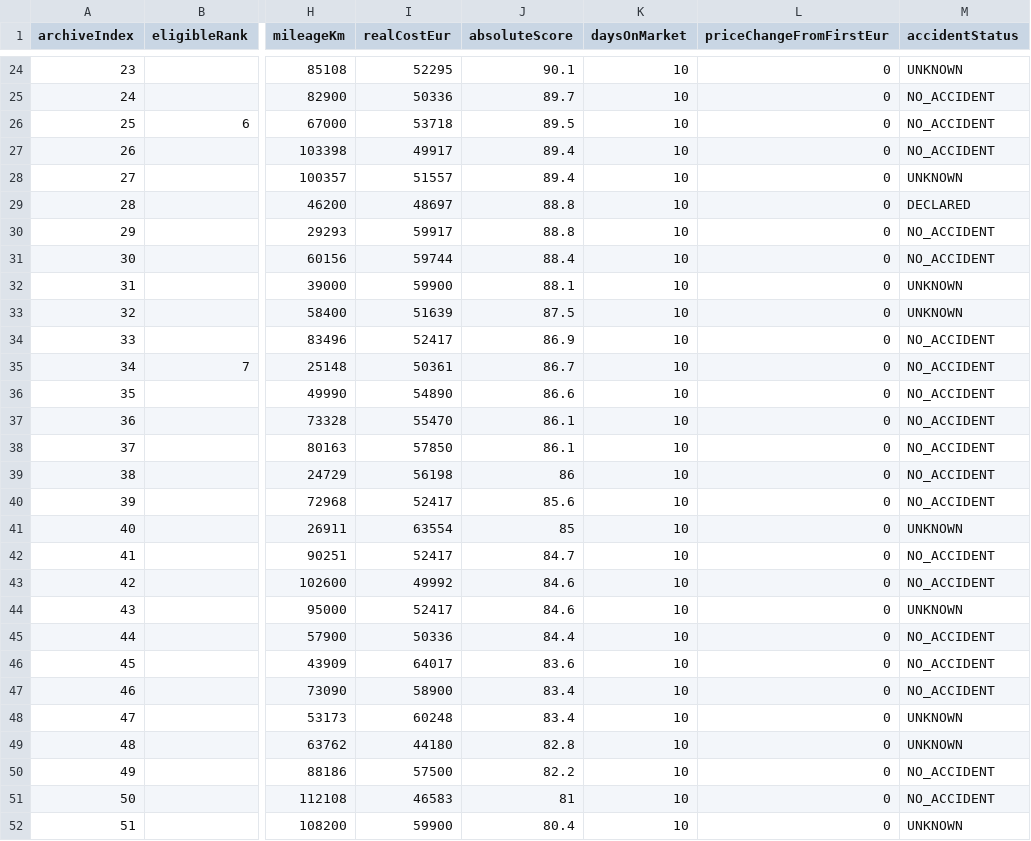
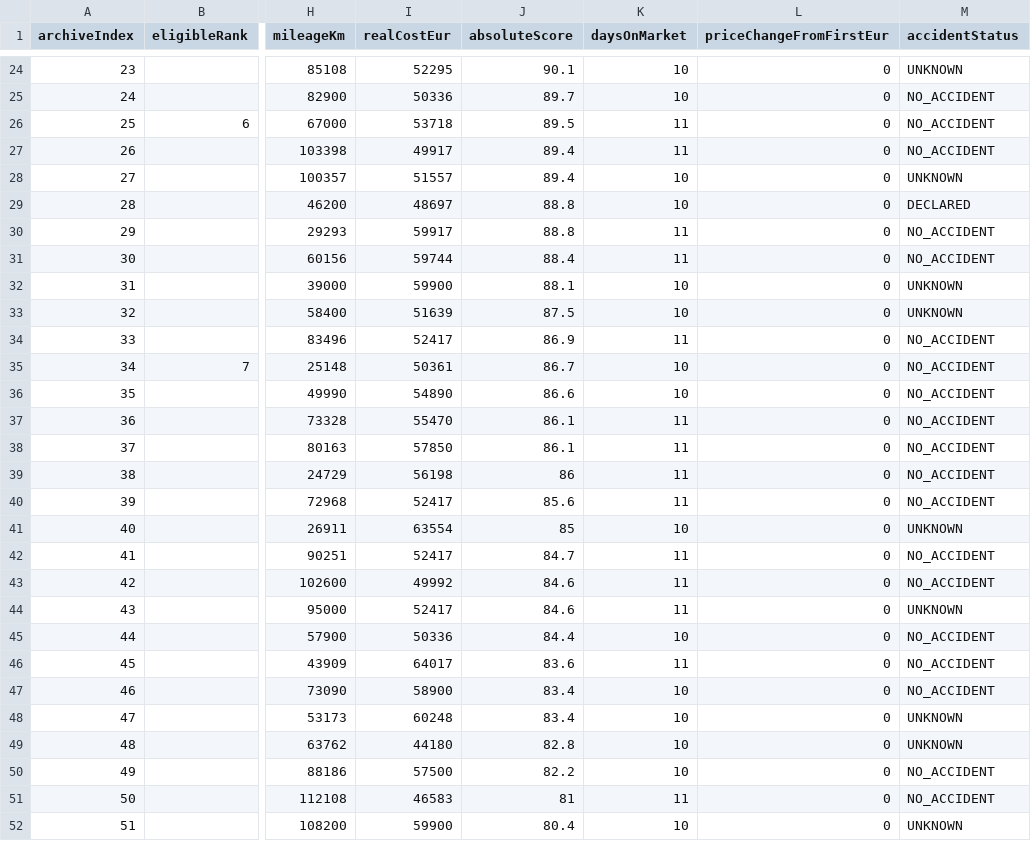
Before and after one commit to gheorghevasilica-oss/Porsche-Hunter, a CSV file: market-index.csv, drawn as a sheet; only a part is shown, gaps mark what is left out; the diff covers the shown part only; the diff names each change by its address in the sheet, - before the commit and + after, or states it on an @@ line.

Commit message:
Update Porsche Hunter data - 2026-08-25 13:15:51Z

```diff
--- a/market-index.csv
+++ b/market-index.csv
-K26:K27 (daysOnMarket): 10
+K26:K27 (daysOnMarket): 11
-K30:K31 (daysOnMarket): 10
+K30:K31 (daysOnMarket): 11
-K34 (daysOnMarket): 10
+K34 (daysOnMarket): 11
-K37:K40 (daysOnMarket): 10
+K37:K40 (daysOnMarket): 11
-K42:K44 (daysOnMarket): 10
+K42:K44 (daysOnMarket): 11
-K46 (daysOnMarket): 10
+K46 (daysOnMarket): 11
-K51 (daysOnMarket): 10
+K51 (daysOnMarket): 11
```
Also changed, not shown: 24 edited cells elsewhere in this file, 4 other files.
